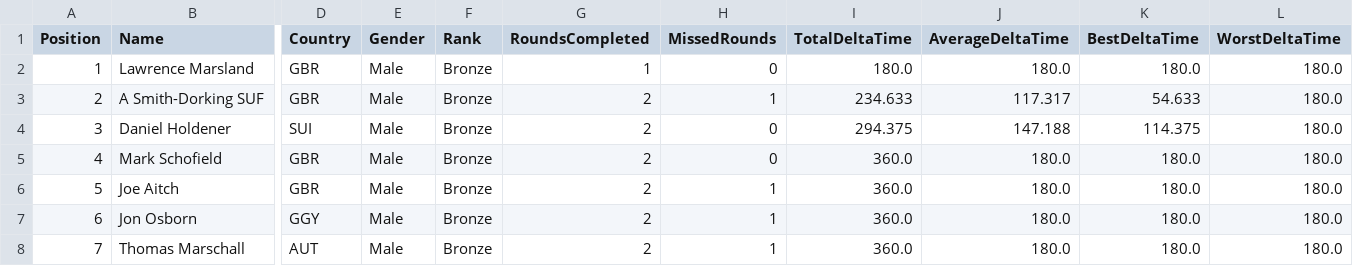
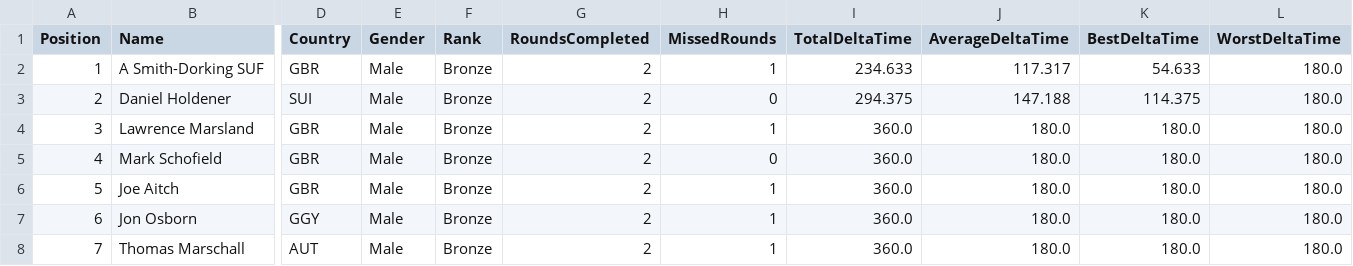
Before and after one commit to gloscherrybomb/ChaosRacing, a CSV file: GC_Bronze.csv, drawn as a sheet; only a part is shown, gaps mark what is left out; removed rows and columns are numbered as before the commit, all else as after; rows hold the shown columns only; the diff names each change by its address in the sheet, - before the commit and + after, or states it on an @@ line.

```diff
--- a/GC_Bronze.csv
+++ b/GC_Bronze.csv
-row 2: 1 | Lawrence Marsland | GBR | Male | Bronze | 1 | 0 | 180.0 | 180.0 | 180.0 | 180.0
@@ column A (Position) renumbered between rows 2 and 3 @@
+row 4: 3 | Lawrence Marsland | GBR | Male | Bronze | 2 | 1 | 360.0 | 180.0 | 180.0 | 180.0
```
Also changed, not shown: GC_Diamond.csv, GC_Platinum.csv, 1 other file.
